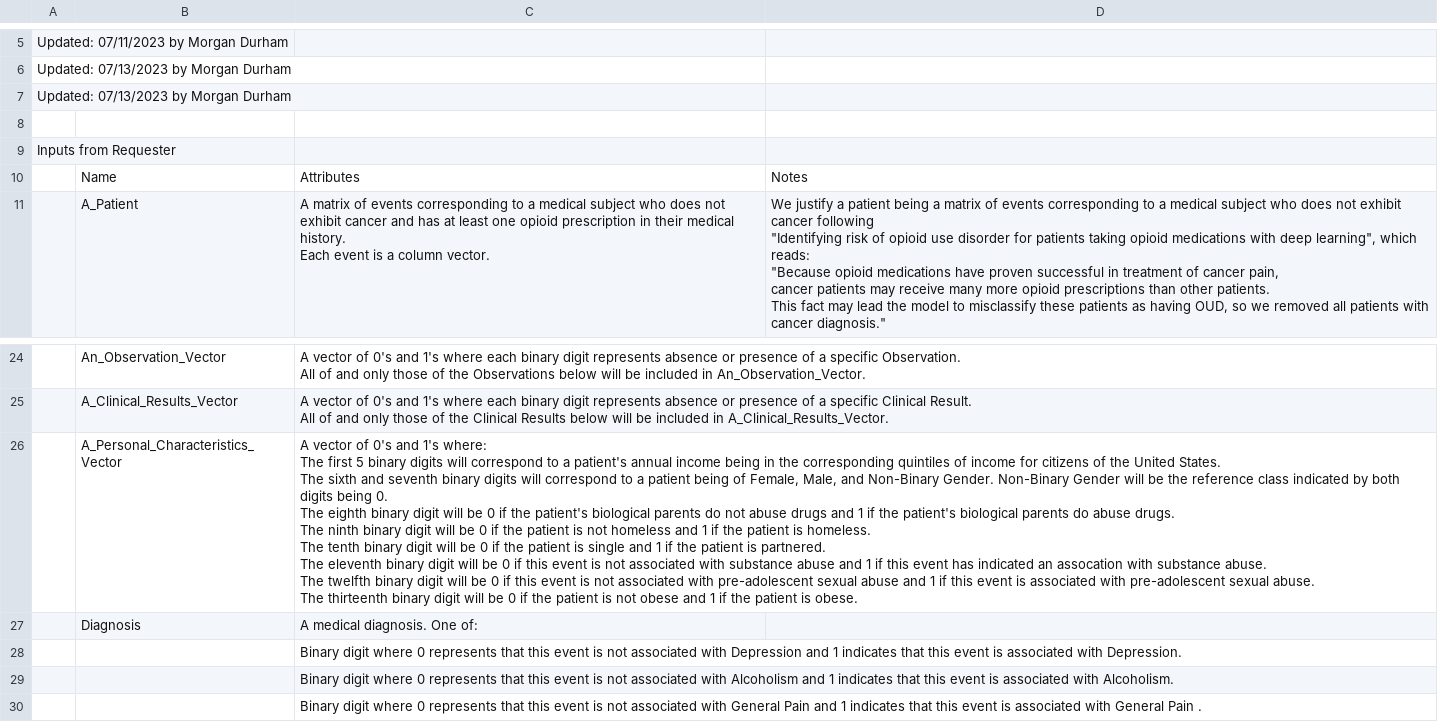
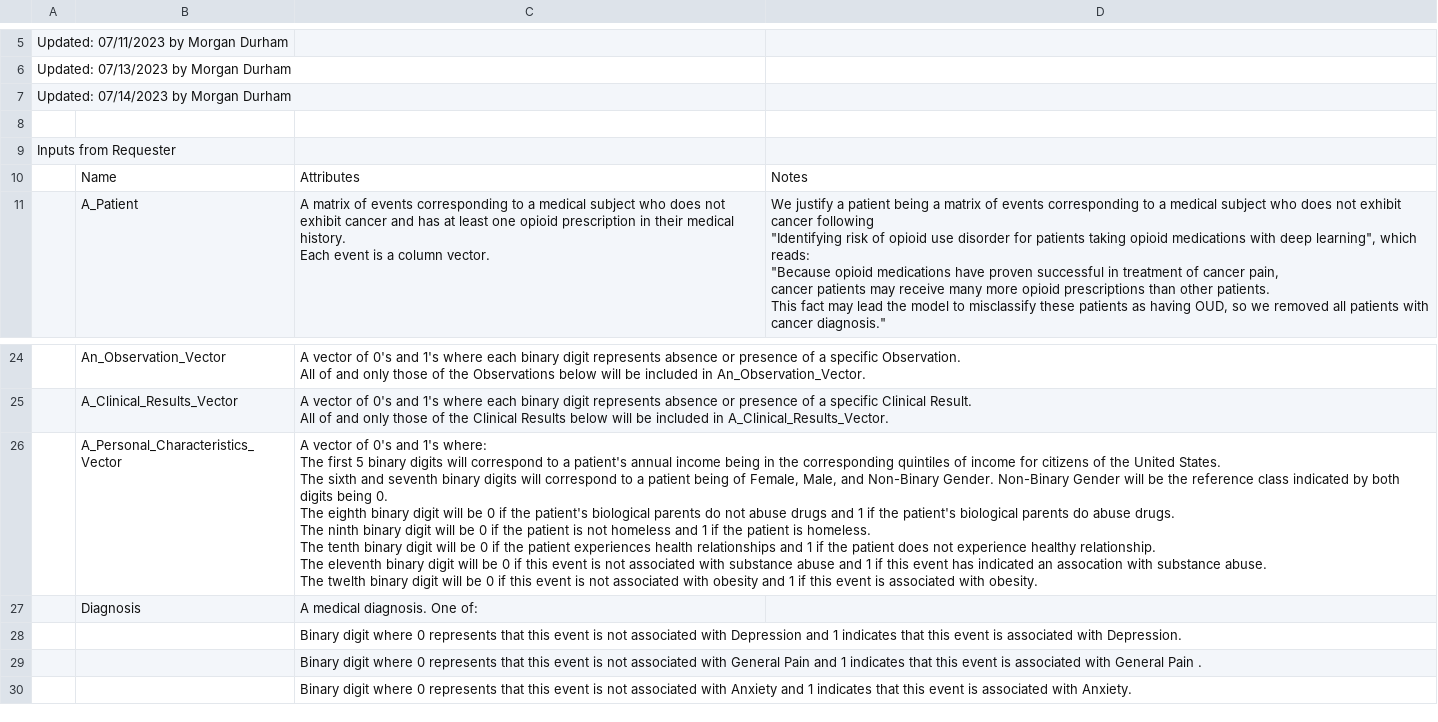
Before and after one commit to tslever/Opioid_Abuse_Predictor, a CSV file: System_Analysis/Interface_Design--Requester_And_Opioid-Abuse_Binary_Classifier.csv, drawn as a sheet; only a part is shown, gaps mark what is left out; the shorter side is filled out with more unchanged rows; the diff covers the shown part only.

Commit message:
Update Interface_Design--Requester_And_Opioid-Abuse_Binary_Classifier.csv
Together we updated: Personal Characteristics, Conditions, Procedures and Lab Results.

Signed-off-by: morgandurham <135635233+morgandurham@users.noreply.github.com>

```diff
--- a/System_Analysis/Interface_Design--Requester_And_Opioid-Abuse_Binary_Classifier.csv
+++ b/System_Analysis/Interface_Design--Requester_And_Opioid-Abuse_Binary_Classifier.csv
@@ -7,2 +7,2 @@ Updated: 07/13/2023 by Morgan Durham,,,
-Updated: 07/13/2023 by Morgan Durham,,,
+Updated: 07/14/2023 by Morgan Durham,,,
 ,,,
@@ -35,14 +35,12 @@ All of and only those of the Observations below will be included in An_Observati
 All of and only those of the Clinical Results below will be included in A_Clinical_Results_Vector.",
-,A_Personal_Characteristics_Vector,"A vector of 0's and 1's where:
-The first 5 binary digits will correspond to a patient's annual income being in the corresponding quintiles of income for citizens of the United States.
-The sixth and seventh binary digits will correspond to a patient being of Female, Male, and Non-Binary Gender. Non-Binary Gender will be the reference class indicated by both digits being 0.
-The eighth binary digit will be 0 if the patient's biological parents do not abuse drugs and 1 if the patient's biological parents do abuse drugs.
-The ninth binary digit will be 0 if the patient is not homeless and 1 if the patient is homeless.
-The tenth binary digit will be 0 if the patient is single and 1 if the patient is partnered.
-The eleventh binary digit will be 0 if this event is not associated with substance abuse and 1 if this event has indicated an assocation with substance abuse.
-The twelfth binary digit will be 0 if this event is not associated with pre-adolescent sexual abuse and 1 if this event is associated with pre-adolescent sexual abuse.
-The thirteenth binary digit will be 0 if the patient is not obese and 1 if the patient is obese.",
+,A_Personal_Characteristics_Vector,"A vector of 0's and 1's where:
+The first 5 binary digits will correspond to a patient's annual income being in the corresponding quintiles of income for citizens of the United States.
+The sixth and seventh binary digits will correspond to a patient being of Female, Male, and Non-Binary Gender. Non-Binary Gender will be the reference class indicated by both digits being 0.
+The eighth binary digit will be 0 if the patient's biological parents do not abuse drugs and 1 if the patient's biological parents do abuse drugs.
+The ninth binary digit will be 0 if the patient is not homeless and 1 if the patient is homeless.
+The tenth binary digit will be 0 if the patient experiences health relationships and 1 if the patient does not experience healthy relationship.
+The eleventh binary digit will be 0 if this event is not associated with substance abuse and 1 if this event has indicated an assocation with substance abuse.
+The twelth binary digit will be 0 if this event is not associated with obesity and 1 if this event is associated with obesity.",
 ,Diagnosis,A medical diagnosis. One of:,
 ,,Binary digit where 0 represents that this event is not associated with Depression and 1 indicates that this event is associated with Depression. ,
-,,Binary digit where 0 represents that this event is not associated with Alcoholism and 1 indicates that this event is associated with Alcoholism. ,
 ,,Binary digit where 0 represents that this event is not associated with General Pain and 1 indicates that this event is associated with General Pain . ,
```
Also changed, not shown: 11 added rows, 1 removed row and 7 edited cells elsewhere in this file.
